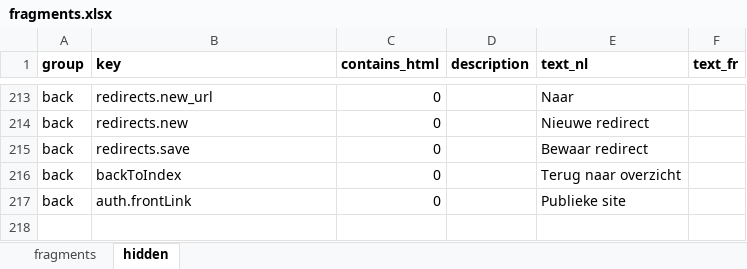
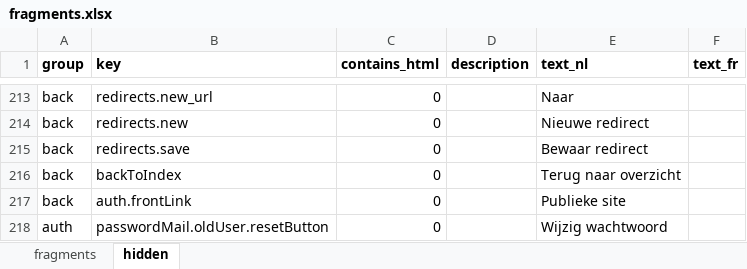
Before and after one commit to spatie/blender, an Excel workbook: database/seeds/data/fragments.xlsx, sheet hidden, drawn as a sheet; only a part is shown, gaps mark what is left out; values as stored, in another font and other column widths than the file's, no borders; the diff names each change by its address in the sheet, - before the commit and + after, or states it on an @@ line.

Commit message:
fix password reset

```diff
--- a/database/seeds/data/fragments.xlsx (sheet hidden)
+++ b/database/seeds/data/fragments.xlsx (sheet hidden)
+row 218: auth | passwordMail.oldUser.resetButton | 0 |  | Wijzig wachtwoord
```
Also changed, not shown: 1 other file.
